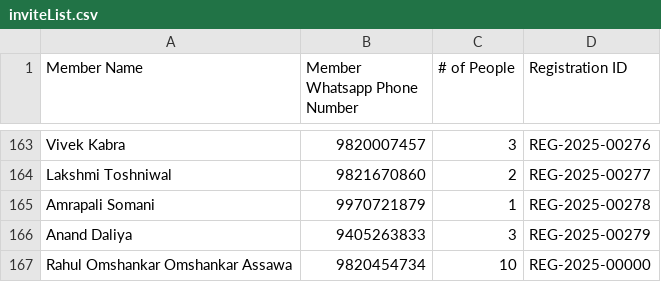
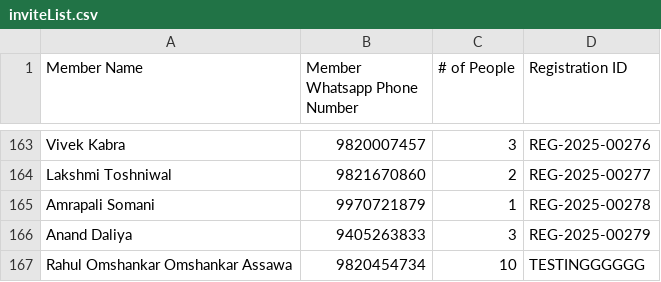
Before and after one commit to maladkshetrasamiti-sketch/maladutsav2025, a CSV file: inviteList.csv, drawn as a sheet; only a part is shown, gaps mark what is left out.

```diff
--- a/inviteList.csv
+++ b/inviteList.csv
@@ -166,2 +166,2 @@ Amrapali Somani,9970721879,1,REG-2025-00278
 Anand Daliya,9405263833,3,REG-2025-00279
-Rahul Omshankar Omshankar Assawa,9820454734,10,REG-2025-00000
+Rahul Omshankar Omshankar Assawa,9820454734,10,TESTINGGGGGG
```
Also changed, not shown: 1 other file.
